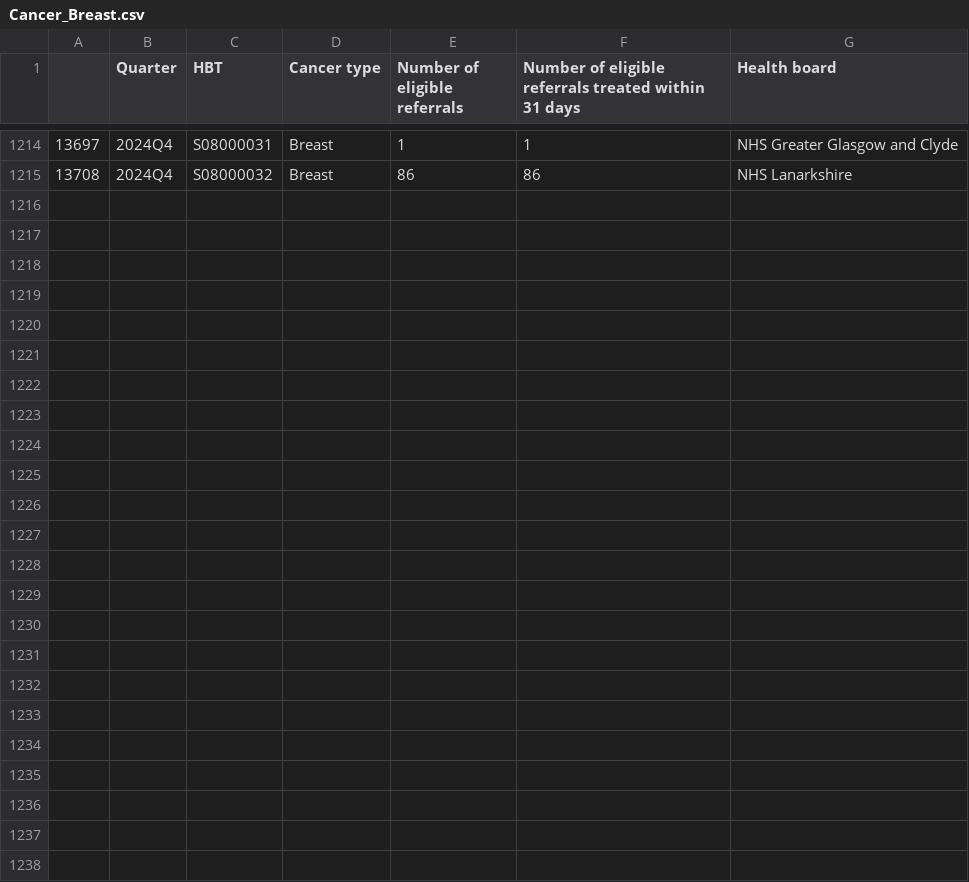
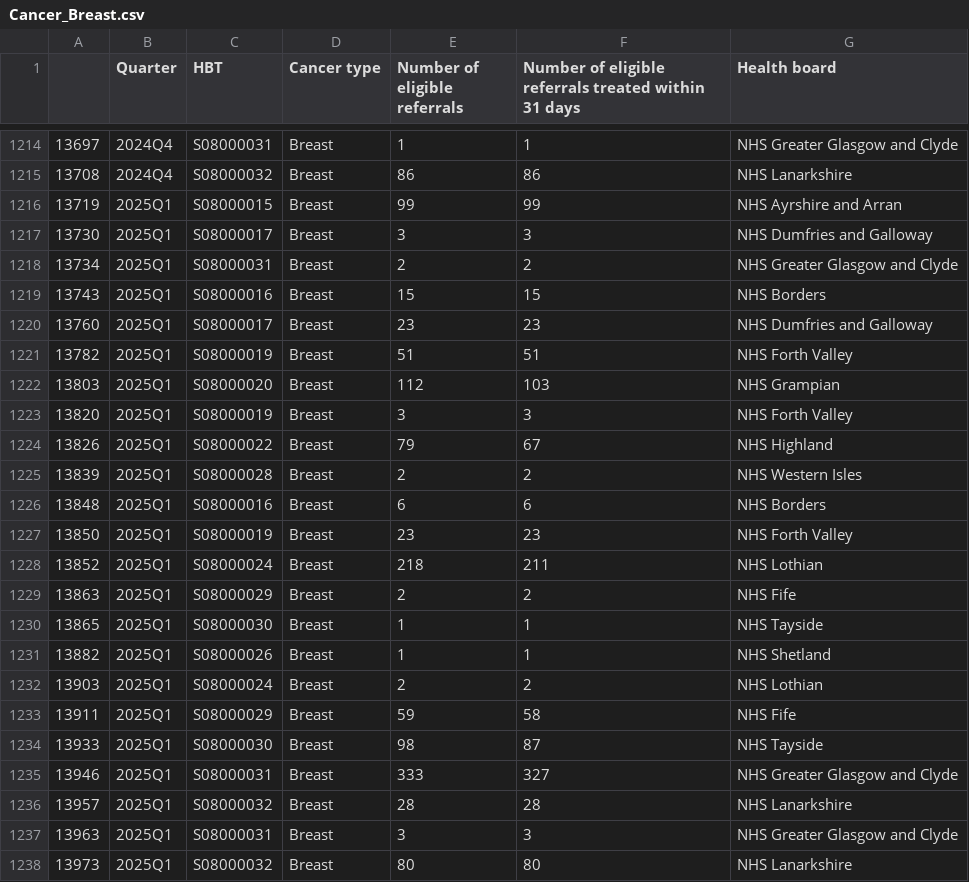
Before and after one commit to DCTdatateam/Waiting-times-trackers, a CSV file: data/Cancer_Breast.csv, drawn as a sheet; only a part is shown, gaps mark what is left out; the diff names each change by its address in the sheet, - before the commit and + after, or states it on an @@ line.

```diff
--- a/data/Cancer_Breast.csv
+++ b/data/Cancer_Breast.csv
+row 1216: 13719 | 2025Q1 | S08000015 | Breast | 99 | 99 | NHS Ayrshire and Arran
+row 1217: 13730 | 2025Q1 | S08000017 | Breast | 3 | 3 | NHS Dumfries and Galloway
+row 1218: 13734 | 2025Q1 | S08000031 | Breast | 2 | 2 | NHS Greater Glasgow and Clyde
+row 1219: 13743 | 2025Q1 | S08000016 | Breast | 15 | 15 | NHS Borders
+row 1220: 13760 | 2025Q1 | S08000017 | Breast | 23 | 23 | NHS Dumfries and Galloway
+row 1221: 13782 | 2025Q1 | S08000019 | Breast | 51 | 51 | NHS Forth Valley
+row 1222: 13803 | 2025Q1 | S08000020 | Breast | 112 | 103 | NHS Grampian
+row 1223: 13820 | 2025Q1 | S08000019 | Breast | 3 | 3 | NHS Forth Valley
+row 1224: 13826 | 2025Q1 | S08000022 | Breast | 79 | 67 | NHS Highland
+row 1225: 13839 | 2025Q1 | S08000028 | Breast | 2 | 2 | NHS Western Isles
+row 1226: 13848 | 2025Q1 | S08000016 | Breast | 6 | 6 | NHS Borders
+row 1227: 13850 | 2025Q1 | S08000019 | Breast | 23 | 23 | NHS Forth Valley
+row 1228: 13852 | 2025Q1 | S08000024 | Breast | 218 | 211 | NHS Lothian
+row 1229: 13863 | 2025Q1 | S08000029 | Breast | 2 | 2 | NHS Fife
+row 1230: 13865 | 2025Q1 | S08000030 | Breast | 1 | 1 | NHS Tayside
+row 1231: 13882 | 2025Q1 | S08000026 | Breast | 1 | 1 | NHS Shetland
+row 1232: 13903 | 2025Q1 | S08000024 | Breast | 2 | 2 | NHS Lothian
+row 1233: 13911 | 2025Q1 | S08000029 | Breast | 59 | 58 | NHS Fife
+row 1234: 13933 | 2025Q1 | S08000030 | Breast | 98 | 87 | NHS Tayside
+row 1235: 13946 | 2025Q1 | S08000031 | Breast | 333 | 327 | NHS Greater Glasgow and Clyde
+row 1236: 13957 | 2025Q1 | S08000032 | Breast | 28 | 28 | NHS Lanarkshire
+row 1237: 13963 | 2025Q1 | S08000031 | Breast | 3 | 3 | NHS Greater Glasgow and Clyde
+row 1238: 13973 | 2025Q1 | S08000032 | Breast | 80 | 80 | NHS Lanarkshire
```
Also changed, not shown: data/Cancer_Colorectal.csv, data/Cancer_HeadandNeck.csv, 16 other files.
